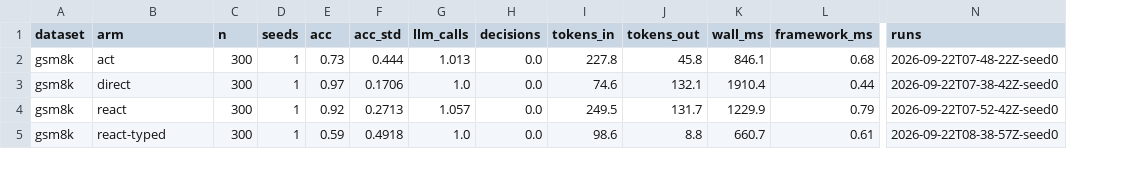
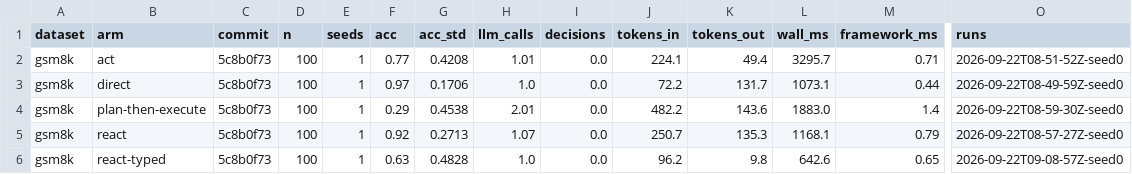
Before and after one commit to Xubqpanda/JevLoop, a CSV file: experiments/result/summary.csv, drawn as a sheet; only a part is shown, gaps mark what is left out; addresses are those after the commit; rows hold the shown columns only; the diff covers the shown part only; the diff names each change by its address in the sheet, - before the commit and + after, or states it on an @@ line.

Commit message:
Put the commit into the summary's grouping key
Two batches of the same cell merged. The 300-task gsm8k runs and the 100-task
runs that replaced them share dataset, arm and seed, so grouping by dataset
and arm produced a single row with n=400 spanning two commits, and nothing in
the table said these were two runs, let alone two code versions. The criterion
is that a cell in a table corresponds to one code version, so commit is part
of the key now and also a column, since which batch a number came from is
something the reader needs rather than something to look up afterwards.

--commit filters to one batch, which is what producing a table should use. The
row-level warning now lists, per dataset, which arms sit on which commit and
names the commit with the most arms, so that it ends in an action rather than
in a complaint.

The clean gsm8k batch is recoverable: 700 rows at one commit, seven arms of
100 each, and a test asserts that so a later change cannot quietly lose it.

That test also pins something the fix surfaced. The served model is
deepseek-flash, and we had been asking for deepseek-chat, an alias. Recording
what the server reports is what made that visible; before it we only had the
alias we requested, which is why the earlier 300-task row's direct figure
could not be explained. The two figures differ because they may not be the
same model, and we can now say so instead of guessing.

Python tests: 274 -> 277.

```diff
--- a/experiments/result/summary.csv
+++ b/experiments/result/summary.csv
+column C (commit), rows 2-3: 5c8b0f73 | 5c8b0f73; rows 5-6: 5c8b0f73 | 5c8b0f73
-D2:D3 (n): 300
+D2:D3 (n): 100
-F2 (acc): 0.73
+F2 (acc): 0.77
-G2 (acc_std): 0.444
+G2 (acc_std): 0.4208
-H2 (llm_calls): 1.013
+H2 (llm_calls): 1.01
-J2 (tokens_in): 227.8
+J2 (tokens_in): 224.1
-K2 (tokens_out): 45.8
+K2 (tokens_out): 49.4
-L2 (wall_ms): 846.1
+L2 (wall_ms): 3295.7
-M2 (framework_ms): 0.68
+M2 (framework_ms): 0.71
-O2 (runs): 2026-09-22T07-48-22Z-seed0
+O2 (runs): 2026-09-22T08-51-52Z-seed0
-J3 (tokens_in): 74.6
+J3 (tokens_in): 72.2
-K3 (tokens_out): 132.1
+K3 (tokens_out): 131.7
-L3 (wall_ms): 1910.4
+L3 (wall_ms): 1073.1
-O3 (runs): 2026-09-22T07-38-42Z-seed0
+O3 (runs): 2026-09-22T08-49-59Z-seed0
+row 4: gsm8k | plan-then-execute | 5c8b0f73 | 100 | 1 | 0.29 | 0.4538 | 2.01 | 0.0 | 482.2 | 143.6 | 1883.0 | 1.4 | 2026-09-22T08-59-30Z-seed0
-D5:D6 (n): 300
+D5:D6 (n): 100
-H5 (llm_calls): 1.057
+H5 (llm_calls): 1.07
-J5 (tokens_in): 249.5
+J5 (tokens_in): 250.7
-K5 (tokens_out): 131.7
+K5 (tokens_out): 135.3
-L5 (wall_ms): 1229.9
+L5 (wall_ms): 1168.1
-O5 (runs): 2026-09-22T07-52-42Z-seed0
+O5 (runs): 2026-09-22T08-57-27Z-seed0
-F6 (acc): 0.59
+F6 (acc): 0.63
-G6 (acc_std): 0.4918
+G6 (acc_std): 0.4828
-J6 (tokens_in): 98.6
+J6 (tokens_in): 96.2
-K6 (tokens_out): 8.8
+K6 (tokens_out): 9.8
-L6 (wall_ms): 660.7
+L6 (wall_ms): 642.6
-M6 (framework_ms): 0.61
+M6 (framework_ms): 0.65
-O6 (runs): 2026-09-22T08-38-57Z-seed0
+O6 (runs): 2026-09-22T09-08-57Z-seed0
```
Also changed, not shown: 3 removed rows and 17 edited cells elsewhere in this file, 3 other files.
